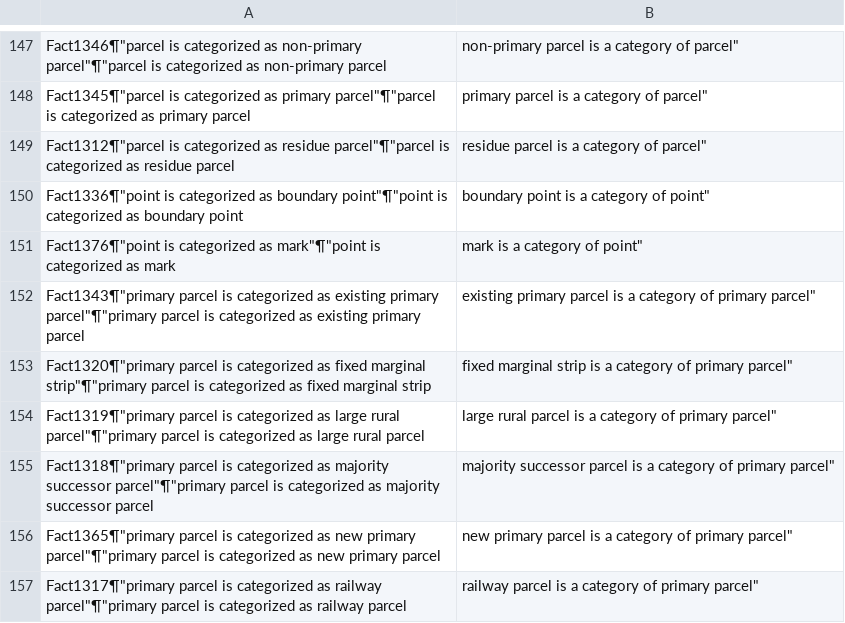
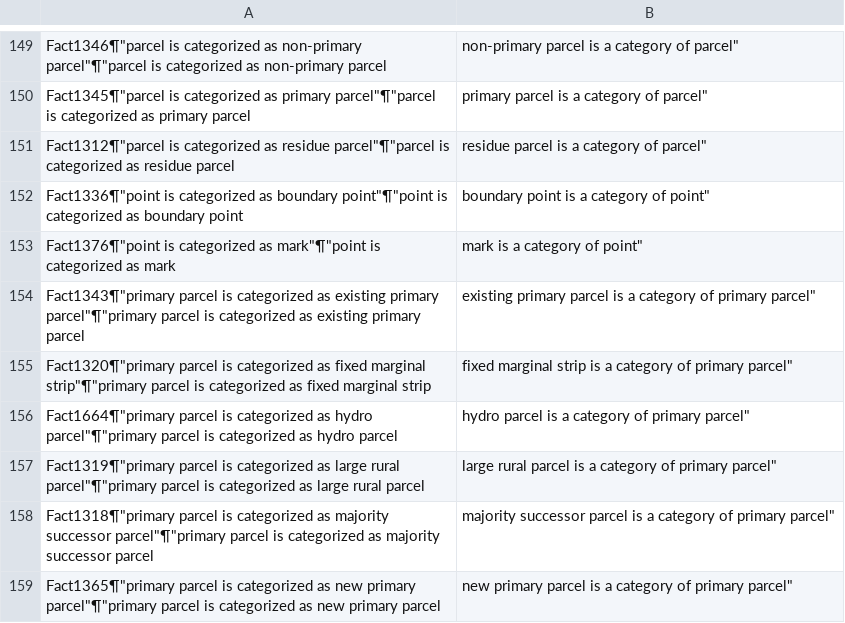
Before and after one commit to MarkDonaldBacon/Neo4J-import, a CSV file: Facts_CSV.CSV, drawn as a sheet; only a part is shown, gaps mark what is left out; the shorter side is filled out with more unchanged rows; the diff covers the shown part only.

```diff
--- a/Facts_CSV.CSV
+++ b/Facts_CSV.CSV
@@ -153,2 +155,3 @@ Fact1343¶"primary parcel is categorized as existing primary parcel"¶"primary p
 Fact1320¶"primary parcel is categorized as fixed marginal strip"¶"primary parcel is categorized as fixed marginal strip | fixed marginal strip is a category of primary parcel"
+Fact1664¶"primary parcel is categorized as hydro parcel"¶"primary parcel is categorized as hydro parcel | hydro parcel is a category of primary parcel"
 Fact1319¶"primary parcel is categorized as large rural parcel"¶"primary parcel is categorized as large rural parcel | large rural parcel is a category of primary parcel"
```
Also changed, not shown: 2 added rows and 8 edited cells elsewhere in this file, Relationships_CSV.CSV.
